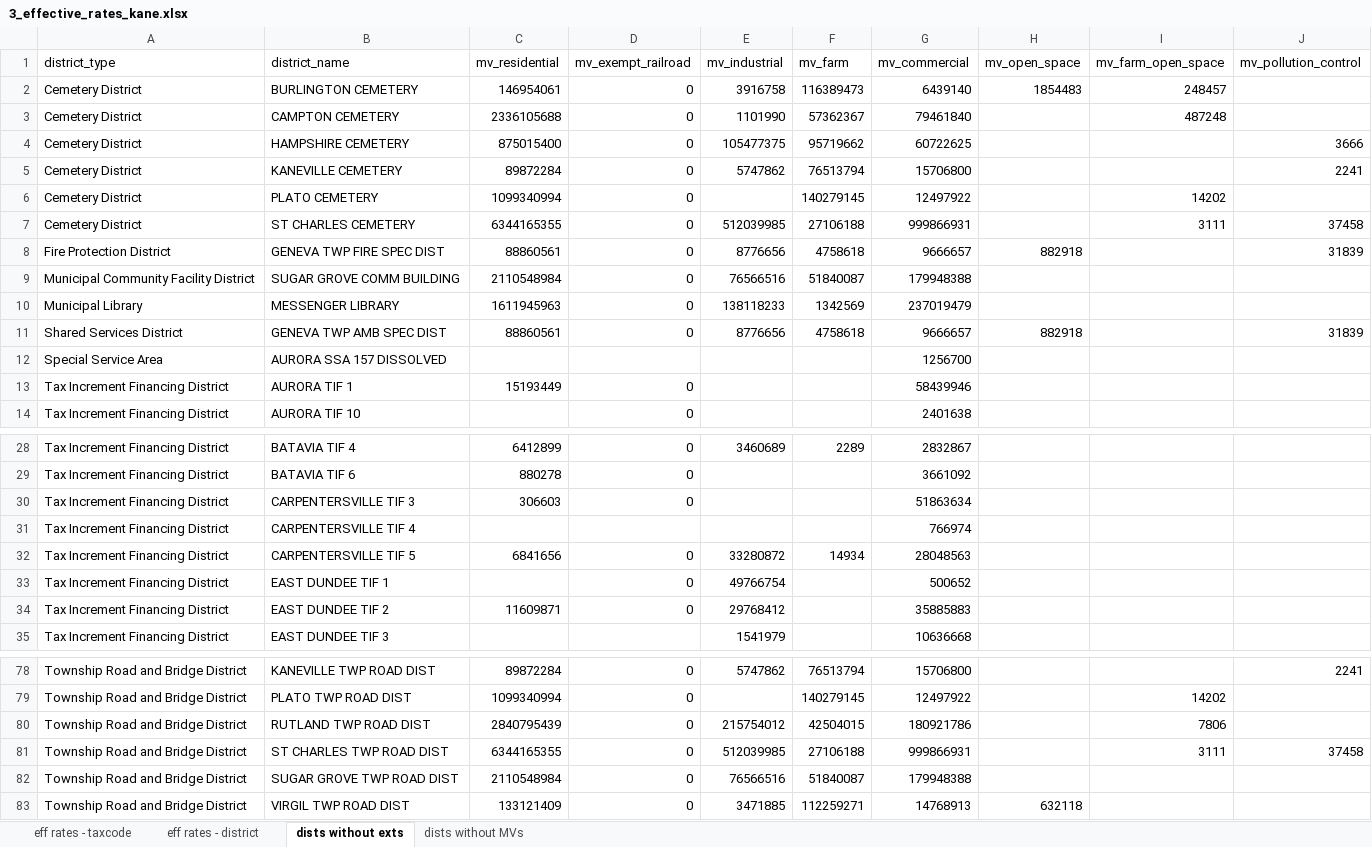
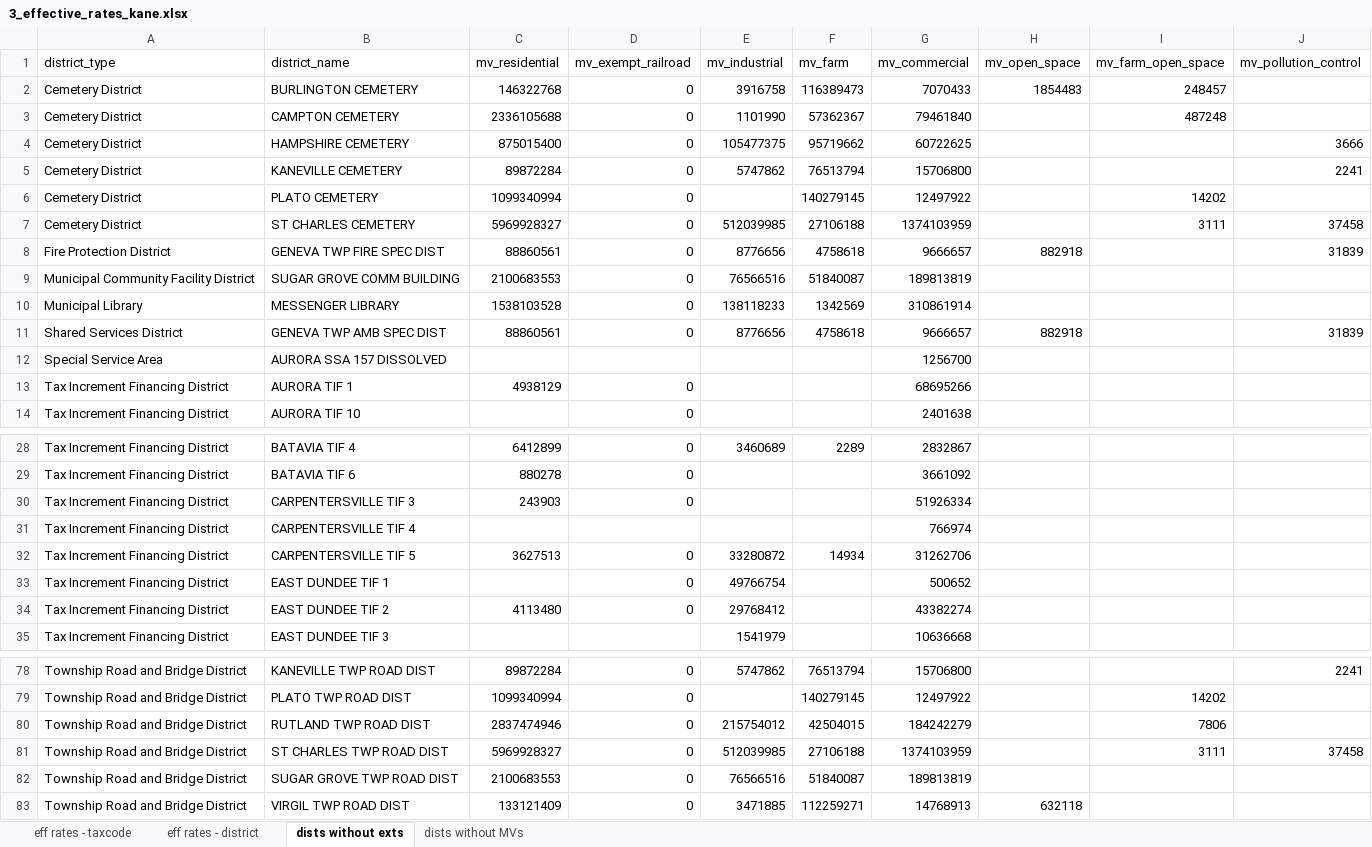
Before and after one commit to CMAP-REPOS/effective_property_tax, an Excel workbook: outputs/3_effective_rates_kane.xlsx, sheet dists without exts, drawn as a sheet; only a part is shown, gaps mark what is left out; values as stored, in another font and other column widths than the file's, no borders; the diff covers the shown part only; the diff names each change by its address in the sheet, - before the commit and + after, or states it on an @@ line.

```diff
--- a/outputs/3_effective_rates_kane.xlsx (sheet dists without exts)
+++ b/outputs/3_effective_rates_kane.xlsx (sheet dists without exts)
-C2 (mv_residential): 146954061
+C2 (mv_residential): 146322768
-G2 (mv_commercial): 6439140
+G2 (mv_commercial): 7070433
-C7 (mv_residential): 6344165355
+C7 (mv_residential): 5969928327
-G7 (mv_commercial): 999866931
+G7 (mv_commercial): 1374103959
-C9 (mv_residential): 2110548984
+C9 (mv_residential): 2100683553
-G9 (mv_commercial): 179948388
+G9 (mv_commercial): 189813819
-C10 (mv_residential): 1611945963
+C10 (mv_residential): 1538103528
-G10 (mv_commercial): 237019479
+G10 (mv_commercial): 310861914
-C13 (mv_residential): 15193449
+C13 (mv_residential): 4938129
-G13 (mv_commercial): 58439946
+G13 (mv_commercial): 68695266
-C30 (mv_residential): 306603
+C30 (mv_residential): 243903
-G30 (mv_commercial): 51863634
+G30 (mv_commercial): 51926334
-C32 (mv_residential): 6841656
+C32 (mv_residential): 3627513
-G32 (mv_commercial): 28048563
+G32 (mv_commercial): 31262706
-C34 (mv_residential): 11609871
+C34 (mv_residential): 4113480
-G34 (mv_commercial): 35885883
+G34 (mv_commercial): 43382274
-C80 (mv_residential): 2840795439
+C80 (mv_residential): 2837474946
-G80 (mv_commercial): 180921786
+G80 (mv_commercial): 184242279
-C81 (mv_residential): 6344165355
+C81 (mv_residential): 5969928327
-G81 (mv_commercial): 999866931
+G81 (mv_commercial): 1374103959
-C82 (mv_residential): 2110548984
+C82 (mv_residential): 2100683553
-G82 (mv_commercial): 179948388
+G82 (mv_commercial): 189813819
```
Also changed, not shown: 34 edited cells elsewhere in this sheet, sheet eff rates - taxcode, sheet eff rates - district, outputs/3_effective_rates_cook.xlsx, outputs/3_effective_rates_dupage.xlsx, 7 other files.
